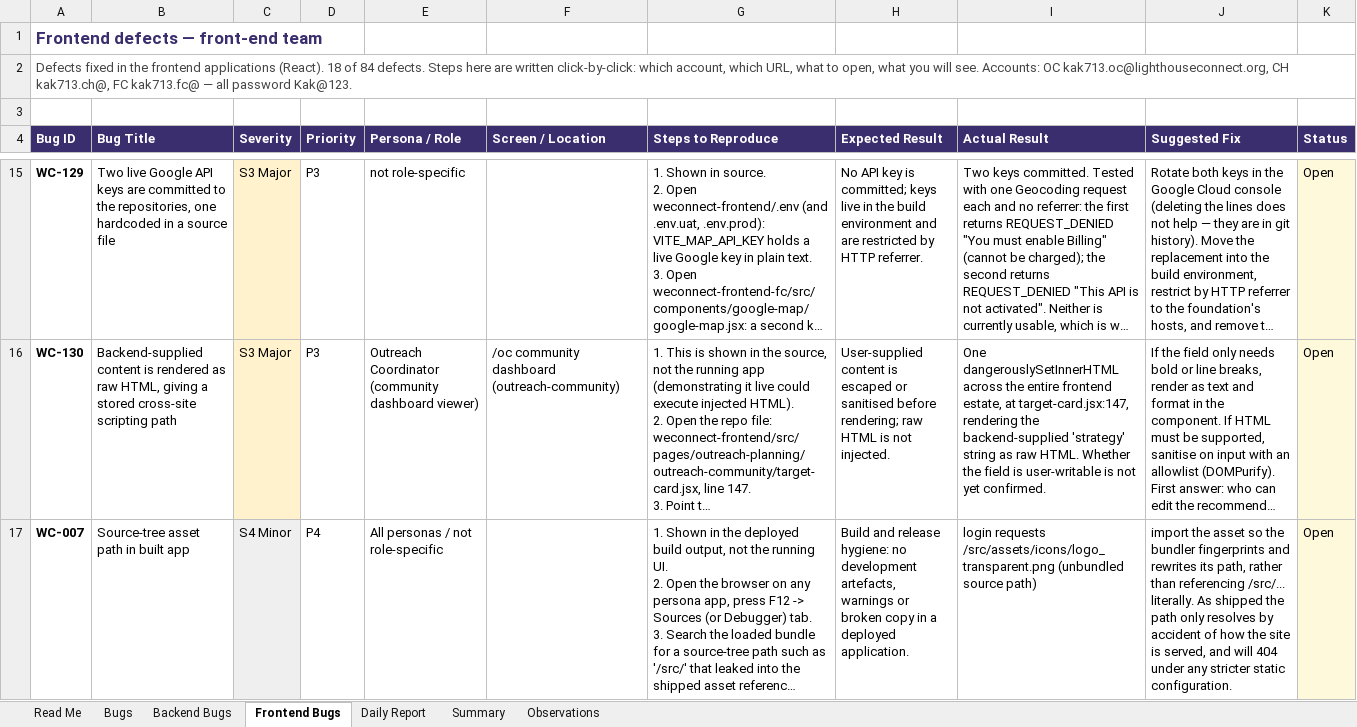
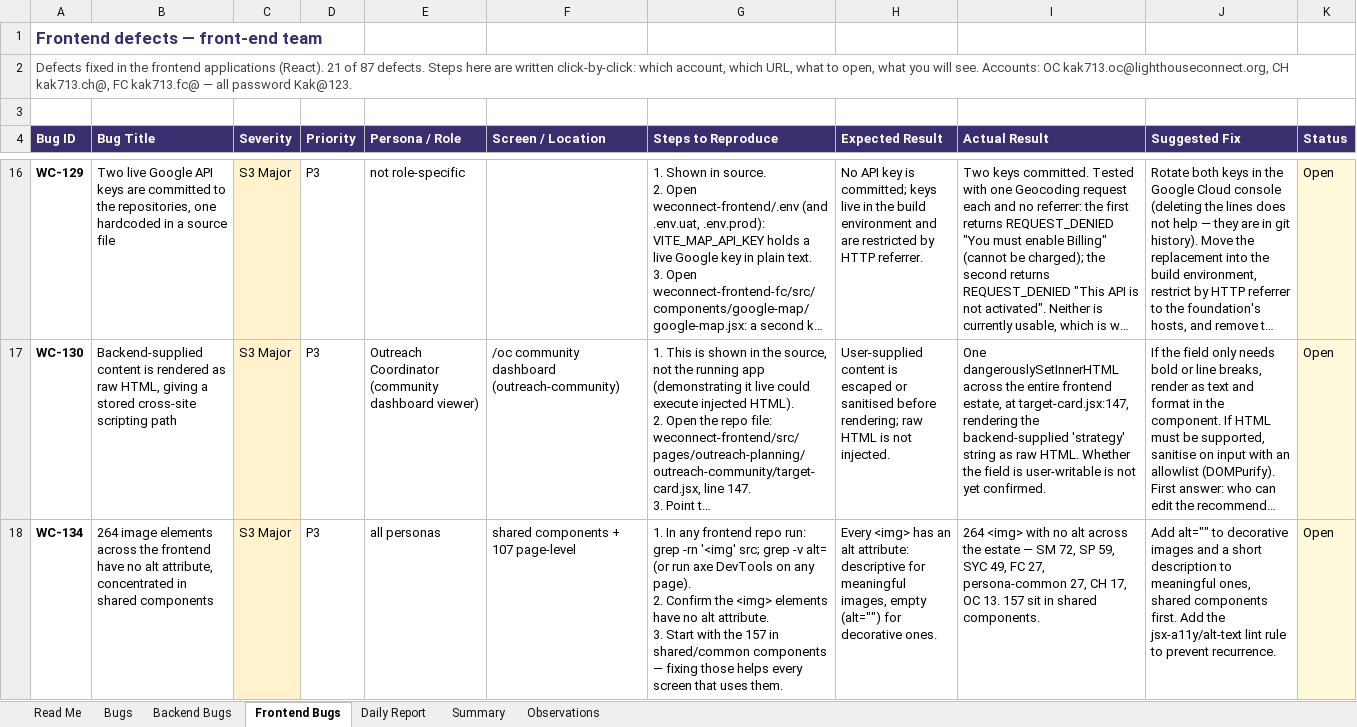
Before and after one commit to kak713/weconnect-qa, an Excel workbook: tracker/WeConnect-QA-Bug-Tracker.xlsx, sheet Frontend Bugs, drawn as a sheet; only a part is shown, gaps mark what is left out; the shorter side is filled out with more unchanged rows; long unchanged cells end in …; values as stored, in another font and other column widths than the file's, no borders; ↵ is a line break in a cell; the diff covers the shown part only; the diff names each change by its address in the sheet, - before the commit and + after, or states it on an @@ line.

Commit message:
Add interaction-sweep findings; tracker to 87 defects across backend/frontend lists

```diff
--- a/tracker/WeConnect-QA-Bug-Tracker.xlsx (sheet Frontend Bugs)
+++ b/tracker/WeConnect-QA-Bug-Tracker.xlsx (sheet Frontend Bugs)
-A2 (Bug ID): …applications (React). 18 of 84 defects. Steps…
+A2 (Bug ID): …applications (React). 21 of 87 defects. Steps…
+row 18: WC-134 | 264 image elements across the frontend have no alt attribute, concentrated in shared components | S3 Major | P3 | all personas | shared components + 107 page-level | 1. In any frontend repo run: grep -rn '<img' src; grep -v alt= (or run axe DevTools on any page). ↵ 2. Confirm the <img> elements have no alt attribute. ↵ 3. Start with the 157 in shared/common components — fixing those helps every screen that uses them. | Every <img> has an alt attribute: descriptive for meaningful images, empty (alt="") for decorative ones. | 264 <img> with no alt across the estate — SM 72, SP 59, SYC 49, FC 27, persona-common 27, CH 17, OC 13. 157 sit in shared components. | Add alt="" to decorative images and a short description to meaningful ones, shared components first. Add the jsx-a11y/alt-text lint rule to prevent recurrence. | Open
```
Also changed, not shown: 2 added rows elsewhere in this sheet, sheet Bugs, sheet Summary, sheet Observations, sheet Backend Bugs, 5 other files.
